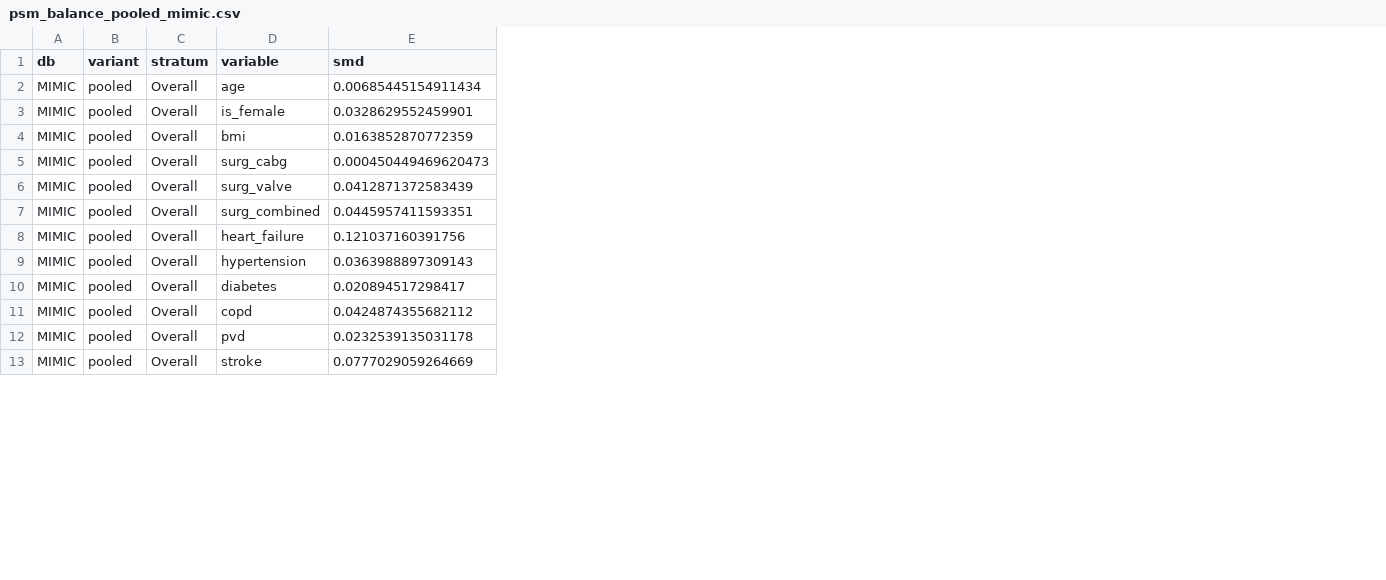
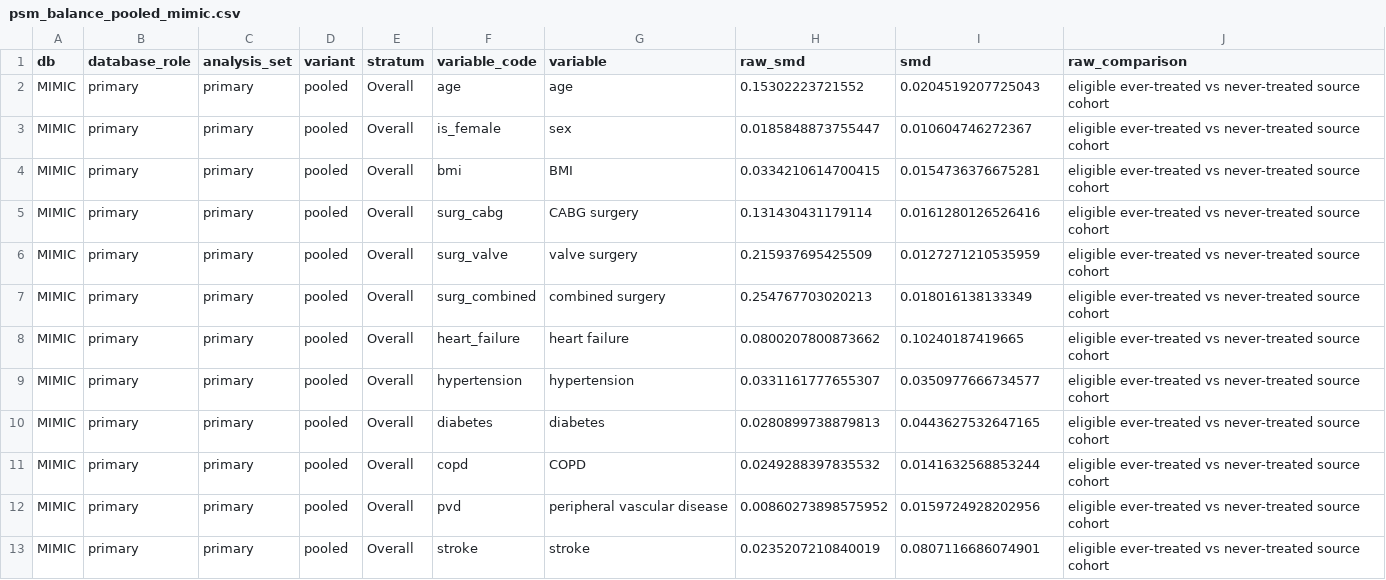
Before and after one commit to Su-informatics-lab/albumin_aki, a CSV file: results/psm_balance_pooled_mimic.csv, drawn as a sheet; only a part is shown; addresses are those after the commit; the diff covers the shown part only; the diff names each change by its address in the sheet, - before the commit and + after, or states it on an @@ line.

Commit message:
results: report frozen v3.3 full m20 experiment

```diff
--- a/results/psm_balance_pooled_mimic.csv
+++ b/results/psm_balance_pooled_mimic.csv
+column B (database_role), rows 2-13: all primary
+column C (analysis_set), rows 2-13: all primary
+column G (variable), rows 2-13: age | sex | BMI | CABG surgery | valve surgery | combined surgery | heart failure | hypertension | diabetes | COPD | peripheral vascular disease | stroke
+column H (raw_smd), rows 2-13: 0.15302223721552 | 0.0185848873755447 | 0.0334210614700415 | 0.131430431179114 | 0.215937695425509 | 0.254767703020213 | 0.0800207800873662 | 0.0331161777655307 | 0.0280899738879813 | 0.0249288397835532 | 0.00860273898575952 | 0.0235207210840019
+column J (raw_comparison), rows 2-13: all eligible ever-treated vs never-treated source cohort
-F1: variable
+F1: variable_code
-I2 (smd): 0.00685445154911434
+I2 (smd): 0.0204519207725043
-I3 (smd): 0.0328629552459901
+I3 (smd): 0.010604746272367
-I4 (smd): 0.0163852870772359
+I4 (smd): 0.0154736376675281
-I5 (smd): 0.000450449469620473
+I5 (smd): 0.0161280126526416
-I6 (smd): 0.0412871372583439
+I6 (smd): 0.0127271210535959
-I7 (smd): 0.0445957411593351
+I7 (smd): 0.018016138133349
-I8 (smd): 0.121037160391756
+I8 (smd): 0.10240187419665
-I9 (smd): 0.0363988897309143
+I9 (smd): 0.0350977666734577
-I10 (smd): 0.020894517298417
+I10 (smd): 0.0443627532647165
-I11 (smd): 0.0424874355682112
+I11 (smd): 0.0141632568853244
-I12 (smd): 0.0232539135031178
+I12 (smd): 0.0159724928202956
-I13 (smd): 0.0777029059264669
+I13 (smd): 0.0807116686074901
```
Also changed, not shown: 1 added row and 10 edited cells elsewhere in this file, results/did_binary_egfr_mimic.csv, results/did_binary_pooled_eicu.csv, 21 other files.
